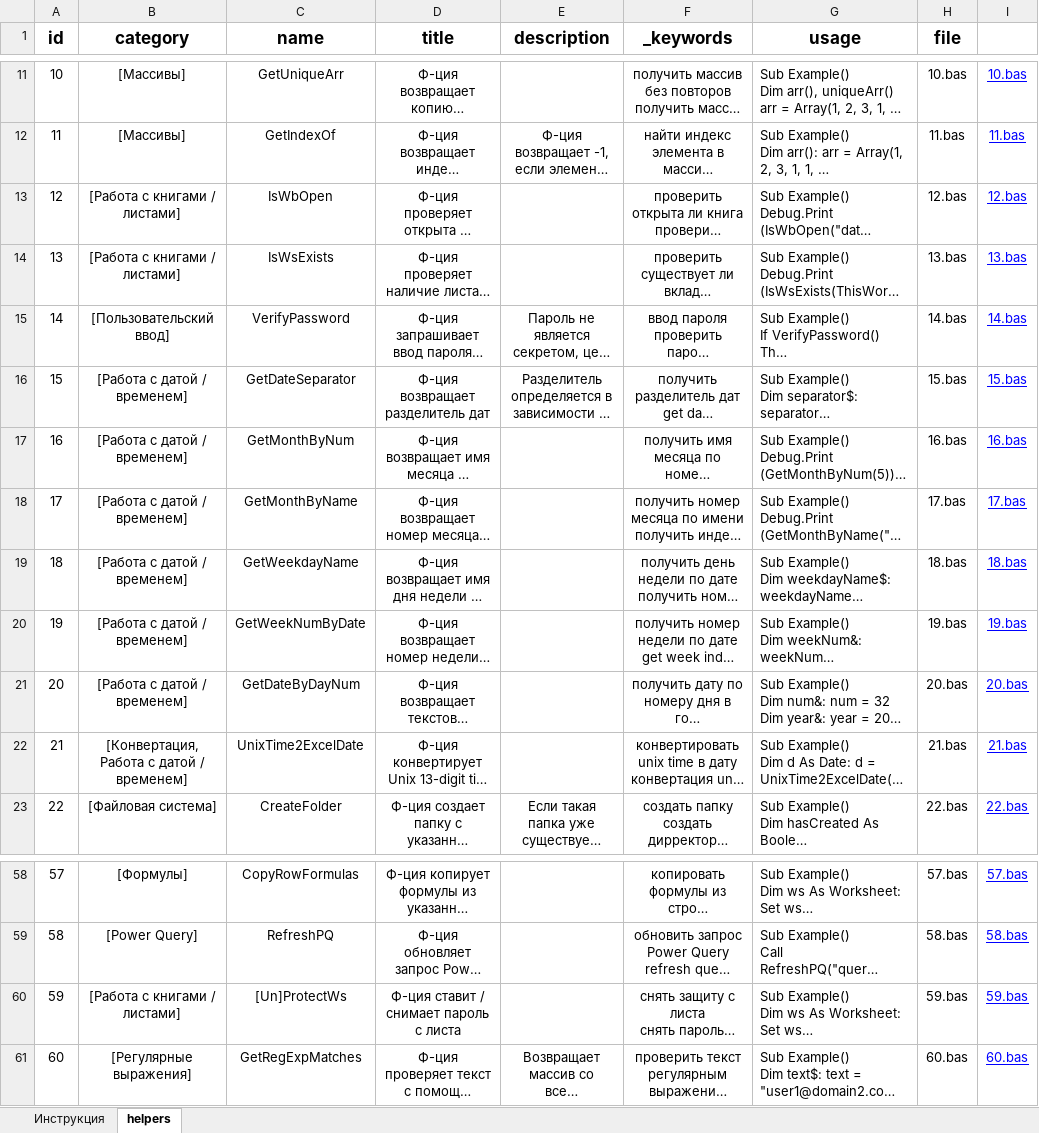
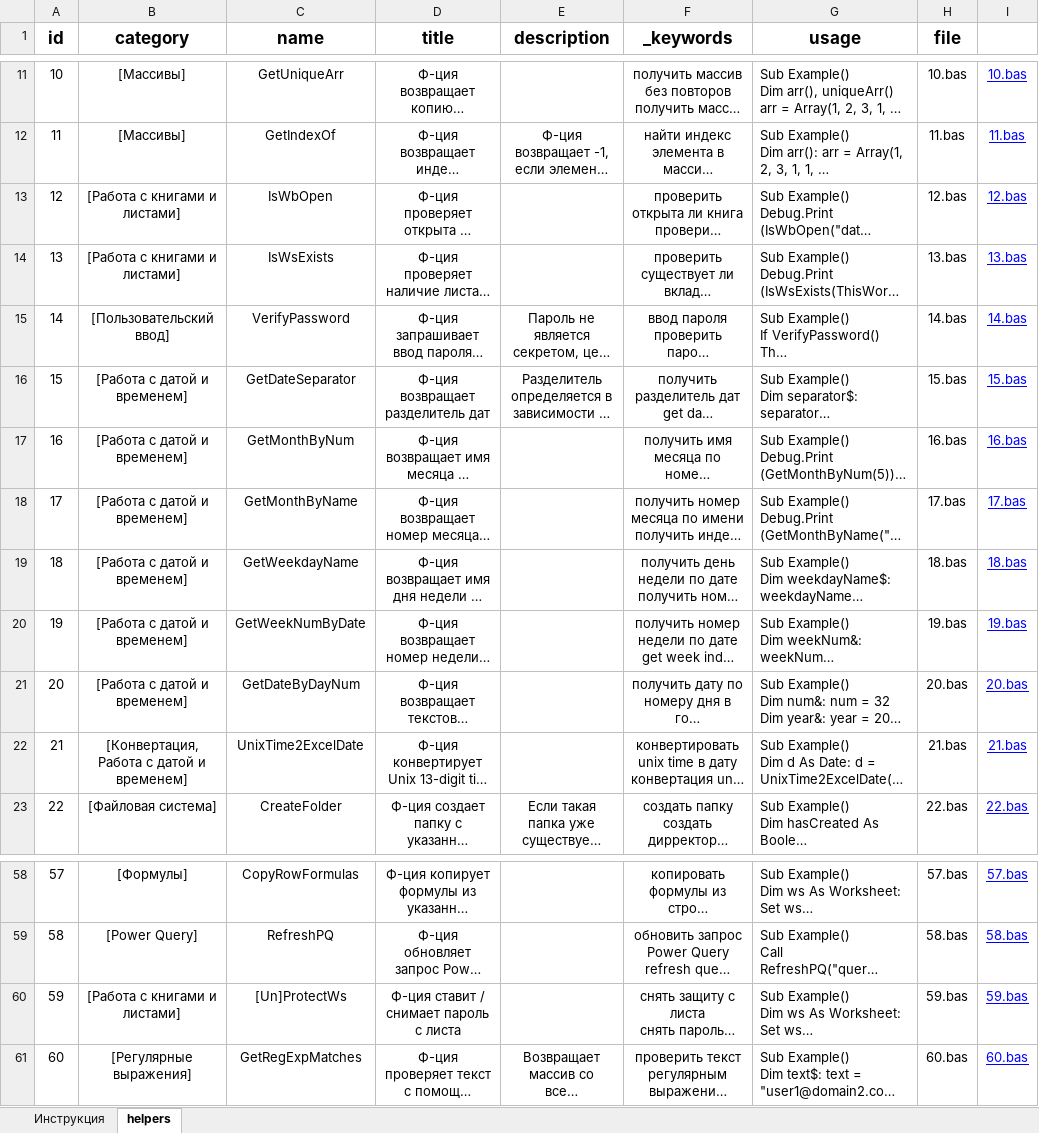
Before and after one commit to akzhar/vba-helpers-api, an Excel workbook: data/EXCEL to JSON.xlsm, sheet helpers, drawn as a sheet; only a part is shown, gaps mark what is left out; long unchanged cells end in …; values as stored, in another font and other column widths than the file's, no borders; table styles not drawn; the diff names each change by its address in the sheet, - before the commit and + after, or states it on an @@ line.

Commit message:
Remove backslashes from category name

```diff
--- a/data/EXCEL to JSON.xlsm (sheet helpers)
+++ b/data/EXCEL to JSON.xlsm (sheet helpers)
-B13:B14 (category): [Работа с книгами / листами]
+B13:B14 (category): [Работа с книгами и листами]
-B16:B21 (category): [Работа с датой / временем]
+B16:B21 (category): [Работа с датой и временем]
-B22 (category): [Конвертация, Работа с датой / временем]
+B22 (category): [Конвертация, Работа с датой и временем]
-B60 (category): [Работа с книгами / листами]
+B60 (category): [Работа с книгами и листами]
```
Also changed, not shown: 1 other file.
